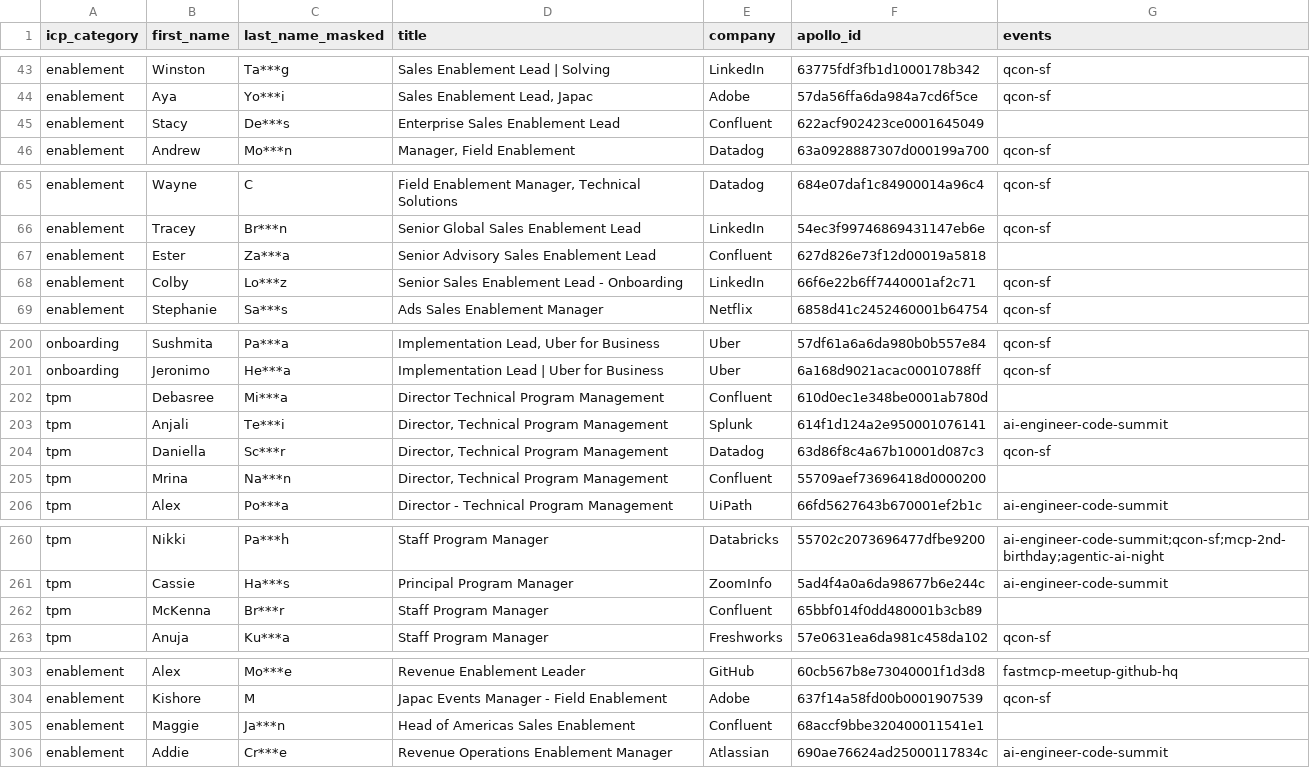
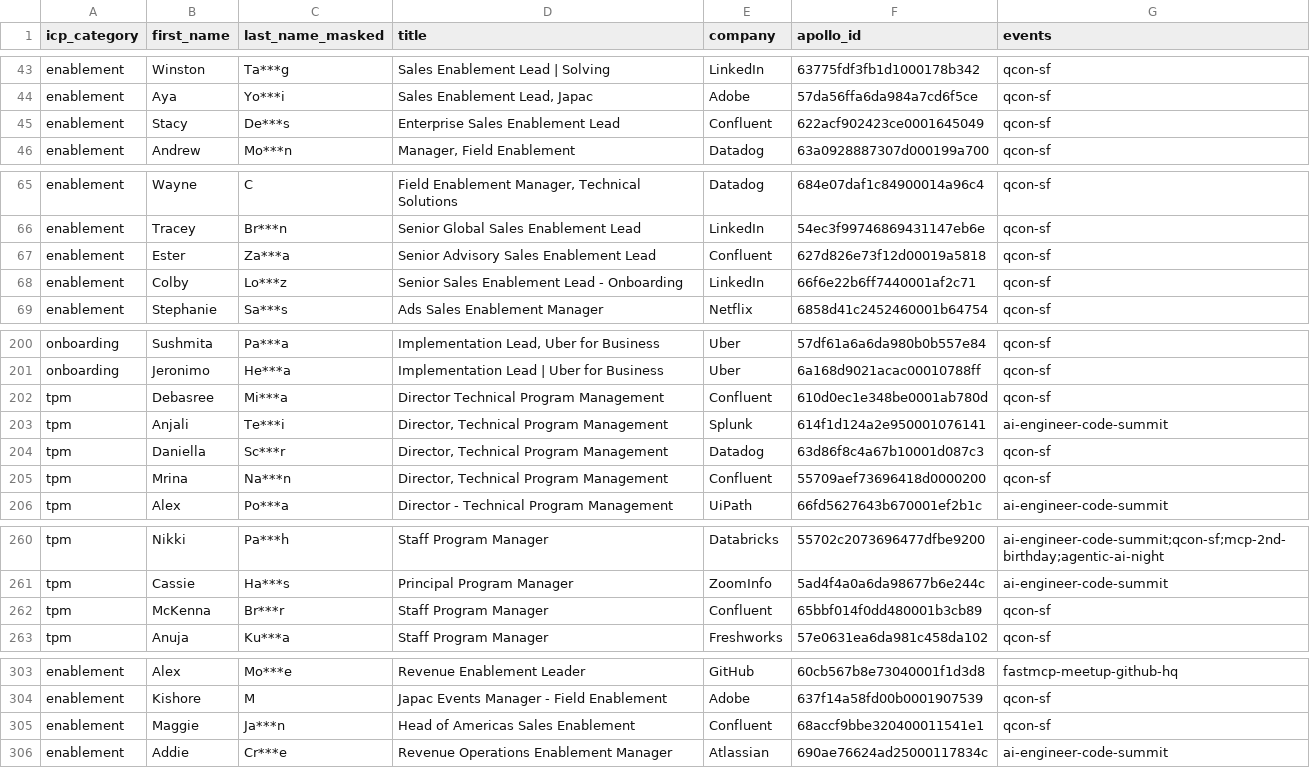
Before and after one commit to milos513518/sf-events-gtm, a CSV file: people/pool/pool.csv, drawn as a sheet; only a part is shown, gaps mark what is left out; the diff covers the shown part only.

```diff
--- a/people/pool/pool.csv
+++ b/people/pool/pool.csv
@@ -44,3 +44,3 @@ enablement,Winston,Ta***g,Sales Enablement Lead | Solving,LinkedIn,63775fdf3fb1d
 enablement,Aya,Yo***i,"Sales Enablement Lead, Japac",Adobe,57da56ffa6da984a7cd6f5ce,qcon-sf
-enablement,Stacy,De***s,Enterprise Sales Enablement Lead,Confluent,622acf902423ce0001645049,
+enablement,Stacy,De***s,Enterprise Sales Enablement Lead,Confluent,622acf902423ce0001645049,qcon-sf
 enablement,Andrew,Mo***n,"Manager, Field Enablement",Datadog,63a0928887307d000199a700,qcon-sf
@@ -66,3 +66,3 @@ enablement,Wayne,C,"Field Enablement Manager, Technical Solutions",Datadog,684e0
 enablement,Tracey,Br***n,Senior Global Sales Enablement Lead,LinkedIn,54ec3f99746869431147eb6e,qcon-sf
-enablement,Ester,Za***a,Senior Advisory Sales Enablement Lead,Confluent,627d826e73f12d00019a5818,
+enablement,Ester,Za***a,Senior Advisory Sales Enablement Lead,Confluent,627d826e73f12d00019a5818,qcon-sf
 enablement,Colby,Lo***z,Senior Sales Enablement Lead - Onboarding,LinkedIn,66f6e22b6ff7440001af2c71,qcon-sf
@@ -201,6 +201,6 @@ onboarding,Sushmita,Pa***a,"Implementation Lead, Uber for Business",Uber,57df61a
 onboarding,Jeronimo,He***a,Implementation Lead | Uber for Business,Uber,6a168d9021acac00010788ff,qcon-sf
-tpm,Debasree,Mi***a,Director Technical Program Management,Confluent,610d0ec1e348be0001ab780d,
+tpm,Debasree,Mi***a,Director Technical Program Management,Confluent,610d0ec1e348be0001ab780d,qcon-sf
 tpm,Anjali,Te***i,"Director, Technical Program Management",Splunk,614f1d124a2e950001076141,ai-engineer-code-summit
 tpm,Daniella,Sc***r,"Director, Technical Program Management",Datadog,63d86f8c4a67b10001d087c3,qcon-sf
-tpm,Mrina,Na***n,"Director, Technical Program Management",Confluent,55709aef73696418d0000200,
+tpm,Mrina,Na***n,"Director, Technical Program Management",Confluent,55709aef73696418d0000200,qcon-sf
 tpm,Alex,Po***a,Director - Technical Program Management,UiPath,66fd5627643b670001ef2b1c,ai-engineer-code-summit
@@ -261,3 +261,3 @@ tpm,Nikki,Pa***h,Staff Program Manager,Databricks,55702c2073696477dfbe9200,ai-en
 tpm,Cassie,Ha***s,Principal Program Manager,ZoomInfo,5ad4f4a0a6da98677b6e244c,ai-engineer-code-summit
-tpm,McKenna,Br***r,Staff Program Manager,Confluent,65bbf014f0dd480001b3cb89,
+tpm,McKenna,Br***r,Staff Program Manager,Confluent,65bbf014f0dd480001b3cb89,qcon-sf
 tpm,Anuja,Ku***a,Staff Program Manager,Freshworks,57e0631ea6da981c458da102,qcon-sf
@@ -304,3 +304,3 @@ enablement,Alex,Mo***e,Revenue Enablement Leader,GitHub,60cb567b8e73040001f1d3d8
 enablement,Kishore,M,Japac Events Manager - Field Enablement,Adobe,637f14a58fd00b0001907539,qcon-sf
-enablement,Maggie,Ja***n,Head of Americas Sales Enablement,Confluent,68accf9bbe320400011541e1,
+enablement,Maggie,Ja***n,Head of Americas Sales Enablement,Confluent,68accf9bbe320400011541e1,qcon-sf
 enablement,Addie,Cr***e,Revenue Operations Enablement Manager,Atlassian,690ae76624ad25000117834c,ai-engineer-code-summit
```
Also changed, not shown: 7 edited cells elsewhere in this file.
